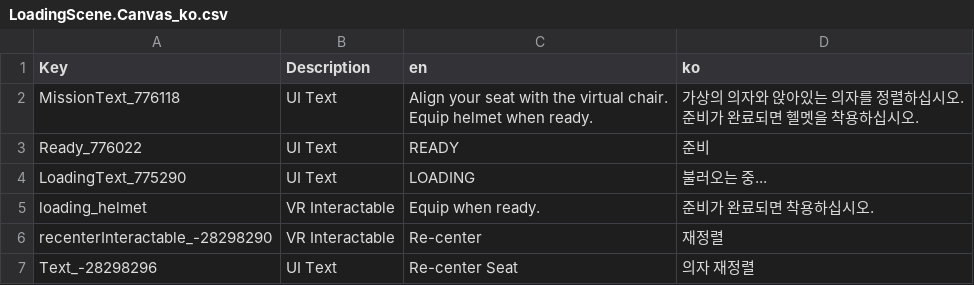
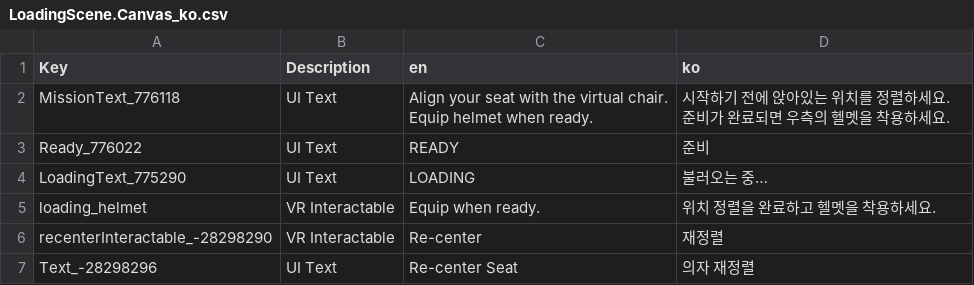
Before and after one commit to thyoondev/VTOL-VR-Korean-Localization, a CSV file: LoadingScene.Canvas_ko.csv, drawn as a sheet.

```diff
--- a/LoadingScene.Canvas_ko.csv
+++ b/LoadingScene.Canvas_ko.csv
@@ -1,10 +1,10 @@
 Key,Description,en,ko
-MissionText_776118,UI Text,"Align your seat with the virtual chair.
-
-Equip helmet when ready.","가상의 의자와 앉아있는 의자를 정렬하십시오.
-
-준비가 완료되면 헬멧을 착용하십시오."
+MissionText_776118,UI Text,"Align your seat with the virtual chair.
+
+Equip helmet when ready.","시작하기 전에 앉아있는 위치를 정렬하세요.
+
+준비가 완료되면 우측의 헬멧을 착용하세요."
 Ready_776022,UI Text,READY,준비
-LoadingText_775290,UI Text,LOADING,불러오는 중...
-loading_helmet,VR Interactable,Equip when ready.,준비가 완료되면 착용하십시오.
+LoadingText_775290,UI Text,LOADING,불러오는 중…
+loading_helmet,VR Interactable,Equip when ready.,위치 정렬을 완료하고 헬멧을 착용하세요.
 recenterInteractable_-28298290,VR Interactable,Re-center,재정렬
```
Also changed, not shown: FA-26B_ko.csv, ReadyRoom.InteractableCanvas_ko.csv, 4 other files.
